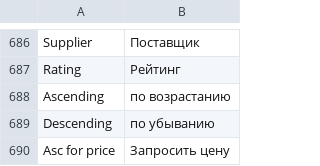
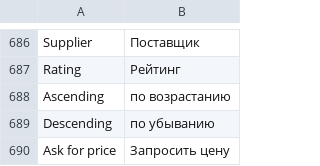
Before and after one commit to npush/company, a CSV file: app/locale/ru_RU/Mage_Catalog.csv, drawn as a sheet; only a part is shown, gaps mark what is left out.

Commit message:
Product price

```diff
--- a/app/locale/ru_RU/Mage_Catalog.csv
+++ b/app/locale/ru_RU/Mage_Catalog.csv
@@ -689,2 +689,2 @@
 "Descending","по убыванию"
-"Asc for price","Запросить цену"
+"Ask for price","Запросить цену"
```
